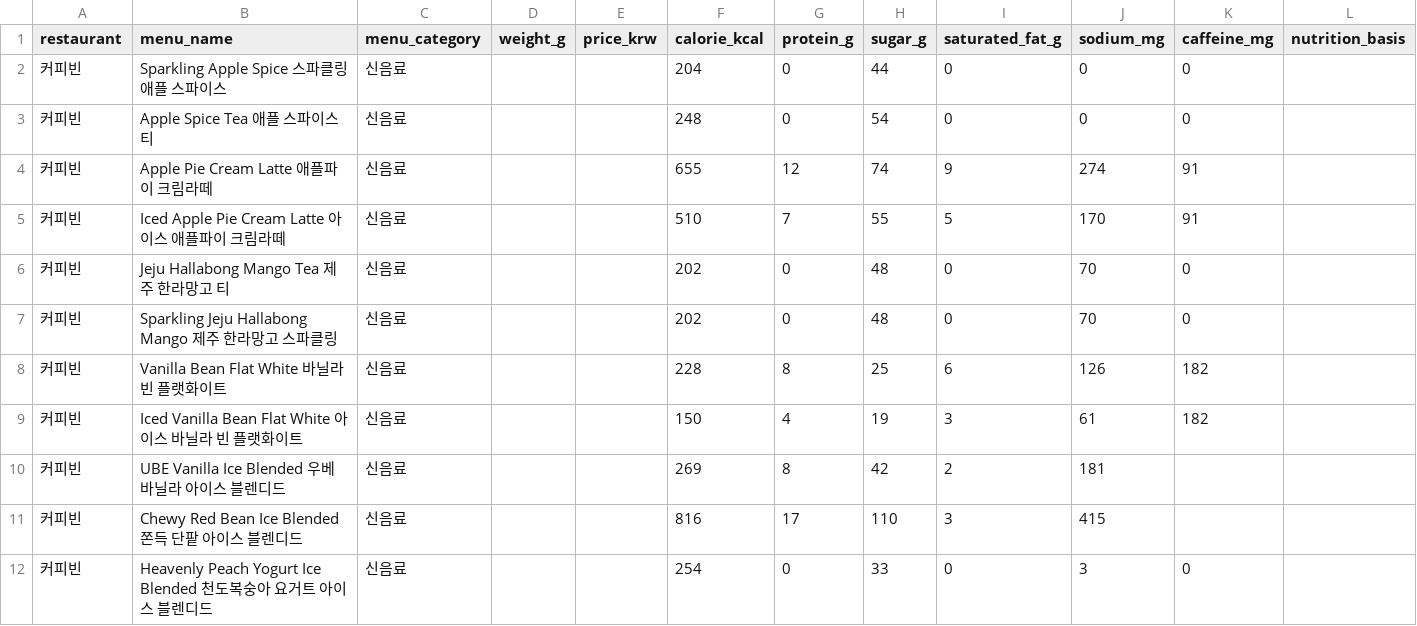
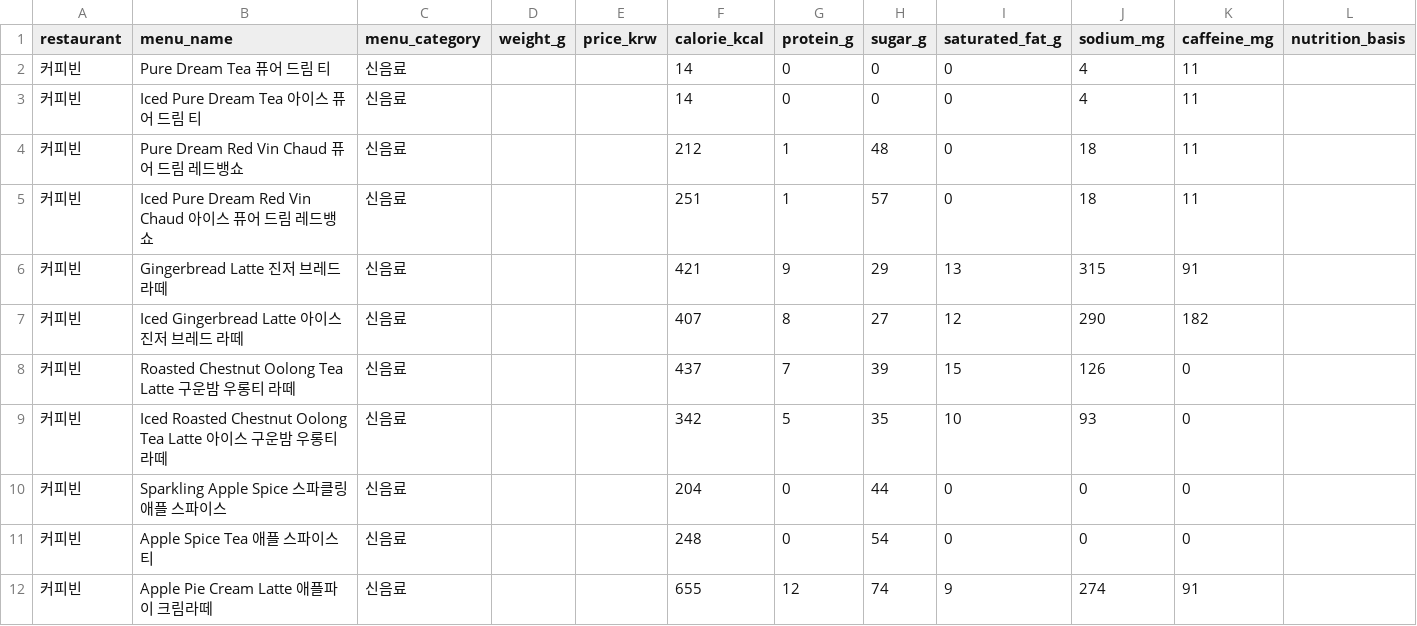
Before and after one commit to pbzz1/dining-maps, a CSV file: data/coffeebean.csv, drawn as a sheet; only a part is shown; the shorter side is filled out with more unchanged rows; rows hold the shown columns only; the diff names each change by its address in the sheet, - before the commit and + after, or states it on an @@ line.

```diff
--- a/data/coffeebean.csv
+++ b/data/coffeebean.csv
+row 2: 커피빈 | Pure Dream Tea 퓨어 드림 티 | 신음료 |  |  | 14 | 0 | 0 | 0 | 4 | 11
+row 3: 커피빈 | Iced Pure Dream Tea 아이스 퓨어 드림 티 | 신음료 |  |  | 14 | 0 | 0 | 0 | 4 | 11
+row 4: 커피빈 | Pure Dream Red Vin Chaud 퓨어 드림 레드뱅쇼 | 신음료 |  |  | 212 | 1 | 48 | 0 | 18 | 11
+row 5: 커피빈 | Iced Pure Dream Red Vin Chaud 아이스 퓨어 드림 레드뱅쇼 | 신음료 |  |  | 251 | 1 | 57 | 0 | 18 | 11
+row 6: 커피빈 | Gingerbread Latte 진저 브레드 라떼 | 신음료 |  |  | 421 | 9 | 29 | 13 | 315 | 91
+row 7: 커피빈 | Iced Gingerbread Latte 아이스 진저 브레드 라떼 | 신음료 |  |  | 407 | 8 | 27 | 12 | 290 | 182
+row 8: 커피빈 | Roasted Chestnut Oolong Tea Latte 구운밤 우롱티 라떼 | 신음료 |  |  | 437 | 7 | 39 | 15 | 126 | 0
+row 9: 커피빈 | Iced Roasted Chestnut Oolong Tea Latte 아이스 구운밤 우롱티 라떼 | 신음료 |  |  | 342 | 5 | 35 | 10 | 93 | 0
```
Also changed, not shown: data/ediya.csv, data/hollys.csv, 5 other files.
